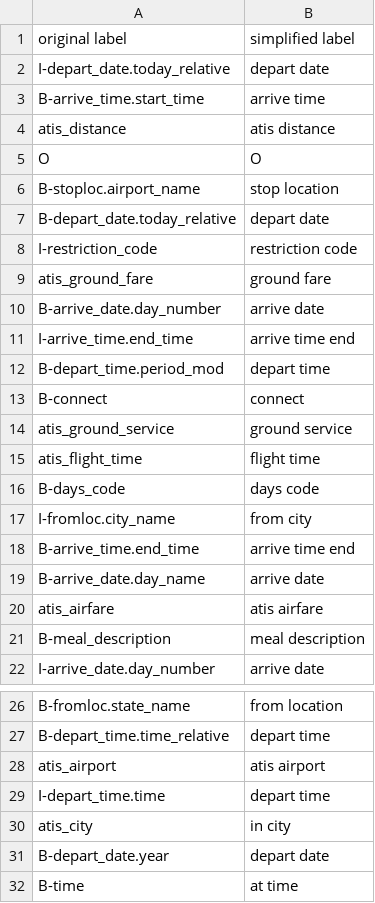
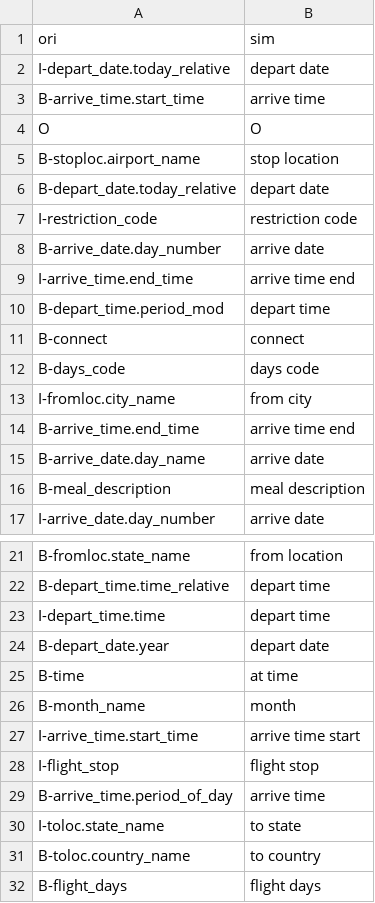
Before and after one commit to DankiLiu/dliu-ds-ma, a CSV file: data/jointslu/labels/labels00.csv, drawn as a sheet; only a part is shown, gaps mark what is left out; the shorter side is filled out with more unchanged rows; the diff covers the shown part only.

Commit message:
modify labels and add intent
remove intents in label and add ori-sim pairs for intents

```diff
--- a/data/jointslu/labels/labels00.csv
+++ b/data/jointslu/labels/labels00.csv
@@ -1,5 +1,4 @@
-original label,simplified label
+ori,sim
 "I-depart_date.today_relative",depart date
 "B-arrive_time.start_time",arrive time
-"atis_distance",atis distance
 "O",O
@@ -8,3 +7,2 @@ original label,simplified label
 "I-restriction_code",restriction code
-"atis_ground_fare",ground fare
 "B-arrive_date.day_number",arrive date
@@ -13,4 +11,2 @@ original label,simplified label
 "B-connect",connect
-"atis_ground_service",ground service
-"atis_flight_time",flight time
 "B-days_code",days code
@@ -19,3 +15,2 @@ original label,simplified label
 "B-arrive_date.day_name",arrive date
-"atis_airfare",atis airfare
 "B-meal_description",meal description
@@ -27,5 +22,3 @@ original label,simplified label
 "B-depart_time.time_relative",depart time
-"atis_airport",atis airport
 "I-depart_time.time",depart time
-"atis_city",in city
 "B-depart_date.year",depart date
```
Also changed, not shown: 15 removed rows elsewhere in this file, 5 other files.
